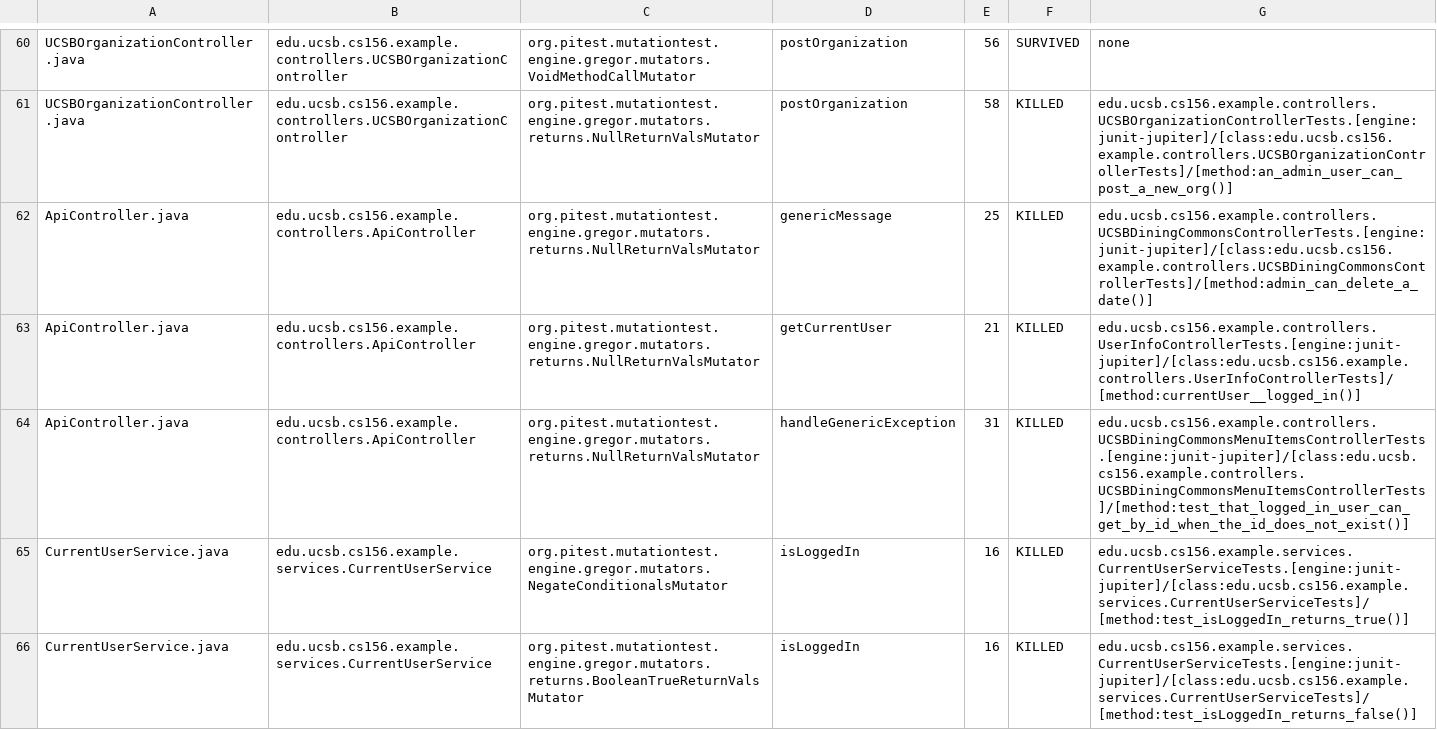
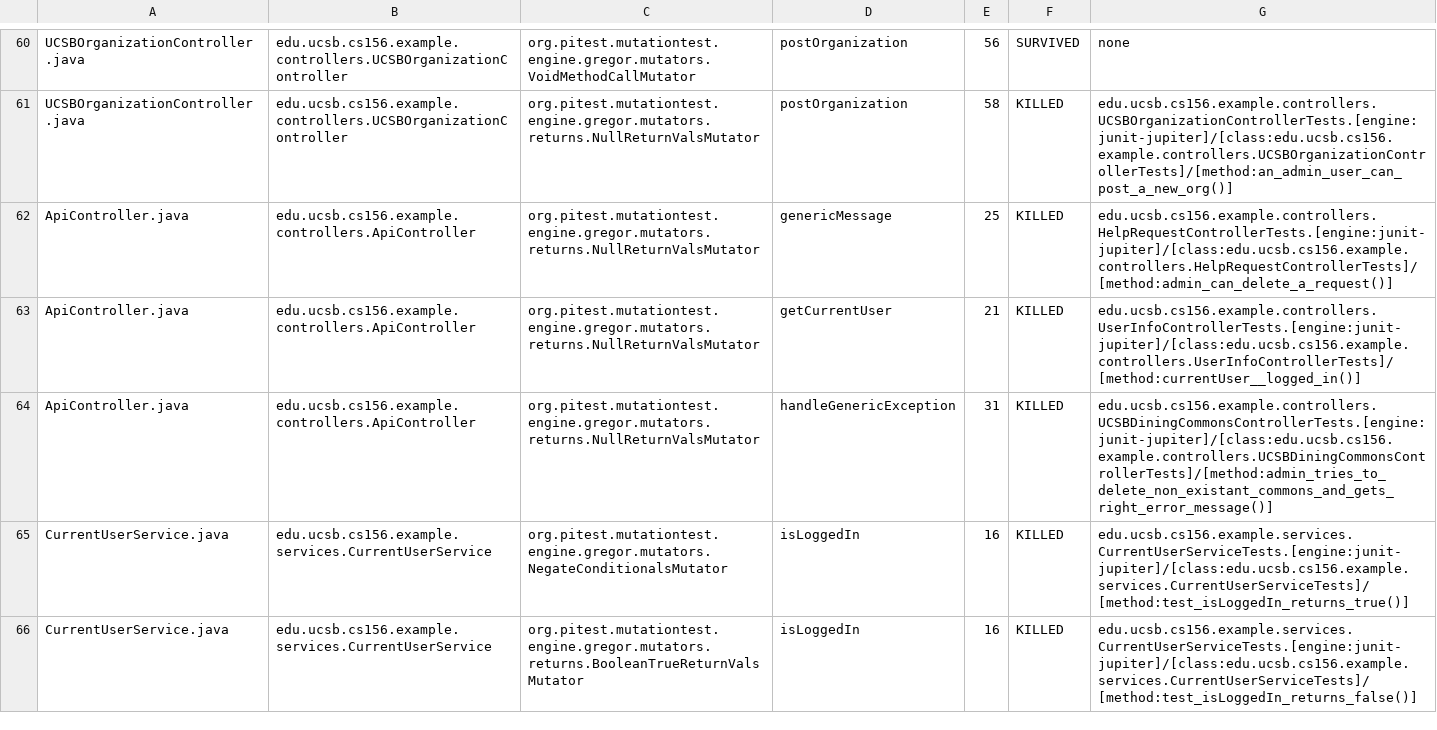
Before and after one commit to ucsb-cs156-f23/team02-f23-5pm-2, a CSV file: pitest/mutations.csv, drawn as a sheet; only a part is shown, gaps mark what is left out.

Commit message:
Deploying to gh-pages from @ ucsb-cs156-f23/team02-f23-5pm-2@1f50b506eaf48c511b9875ca5236a260c5ec534c 🚀

```diff
--- a/pitest/mutations.csv
+++ b/pitest/mutations.csv
@@ -61,5 +61,5 @@ UCSBOrganizationController.java,edu.ucsb.cs156.example.controllers.UCSBOrganizat
 UCSBOrganizationController.java,edu.ucsb.cs156.example.controllers.UCSBOrganizationController,org.pitest.mutationtest.engine.gregor.mutators.returns.NullReturnValsMutator,postOrganization,58,KILLED,edu.ucsb.cs156.example.controllers.UCSBOrganizationControllerTests.[engine:junit-jupiter]/[class:edu.ucsb.cs156.example.controllers.UCSBOrganizationControllerTests]/[method:an_admin_user_can_post_a_new_org()]
-ApiController.java,edu.ucsb.cs156.example.controllers.ApiController,org.pitest.mutationtest.engine.gregor.mutators.returns.NullReturnValsMutator,genericMessage,25,KILLED,edu.ucsb.cs156.example.controllers.UCSBDiningCommonsControllerTests.[engine:junit-jupiter]/[class:edu.ucsb.cs156.example.controllers.UCSBDiningCommonsControllerTests]/[method:admin_can_delete_a_date()]
+ApiController.java,edu.ucsb.cs156.example.controllers.ApiController,org.pitest.mutationtest.engine.gregor.mutators.returns.NullReturnValsMutator,genericMessage,25,KILLED,edu.ucsb.cs156.example.controllers.HelpRequestControllerTests.[engine:junit-jupiter]/[class:edu.ucsb.cs156.example.controllers.HelpRequestControllerTests]/[method:admin_can_delete_a_request()]
 ApiController.java,edu.ucsb.cs156.example.controllers.ApiController,org.pitest.mutationtest.engine.gregor.mutators.returns.NullReturnValsMutator,getCurrentUser,21,KILLED,edu.ucsb.cs156.example.controllers.UserInfoControllerTests.[engine:junit-jupiter]/[class:edu.ucsb.cs156.example.controllers.UserInfoControllerTests]/[method:currentUser__logged_in()]
-ApiController.java,edu.ucsb.cs156.example.controllers.ApiController,org.pitest.mutationtest.engine.gregor.mutators.returns.NullReturnValsMutator,handleGenericException,31,KILLED,edu.ucsb.cs156.example.controllers.UCSBDiningCommonsMenuItemsControllerTests.[engine:junit-jupiter]/[class:edu.ucsb.cs156.example.controllers.UCSBDiningCommonsMenuItemsControllerTests]/[method:test_that_logged_in_user_can_get_by_id_when_the_id_does_not_exist()]
+ApiController.java,edu.ucsb.cs156.example.controllers.ApiController,org.pitest.mutationtest.engine.gregor.mutators.returns.NullReturnValsMutator,handleGenericException,31,KILLED,edu.ucsb.cs156.example.controllers.UCSBDiningCommonsControllerTests.[engine:junit-jupiter]/[class:edu.ucsb.cs156.example.controllers.UCSBDiningCommonsControllerTests]/[method:admin_tries_to_delete_non_existant_commons_and_gets_right_error_message()]
 CurrentUserService.java,edu.ucsb.cs156.example.services.CurrentUserService,org.pitest.mutationtest.engine.gregor.mutators.NegateConditionalsMutator,isLoggedIn,16,KILLED,edu.ucsb.cs156.example.services.CurrentUserServiceTests.[engine:junit-jupiter]/[class:edu.ucsb.cs156.example.services.CurrentUserServiceTests]/[method:test_isLoggedIn_returns_true()]
```
Also changed, not shown: 14 other files.
